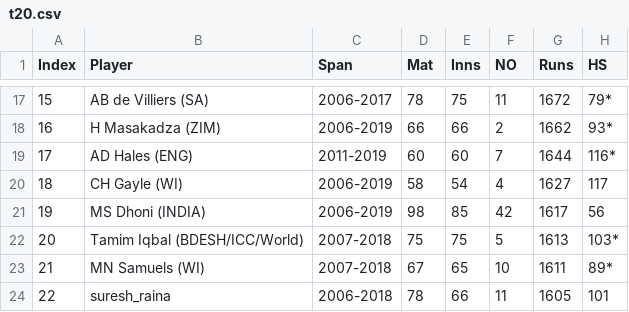
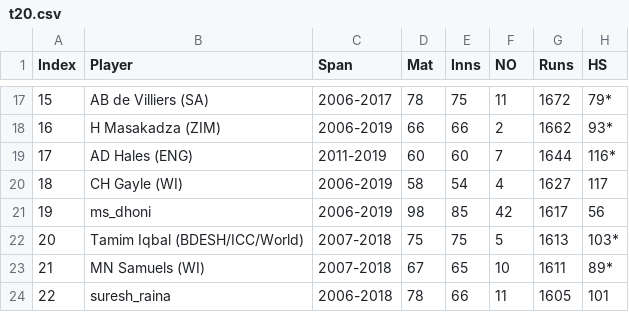
Before and after one commit to kirat112/Face-Recognition-Encodings, a CSV file: Statistics/Batting/t20.csv, drawn as a sheet; only a part is shown, gaps mark what is left out; the diff names each change by its address in the sheet, - before the commit and + after, or states it on an @@ line.

```diff
--- a/Statistics/Batting/t20.csv
+++ b/Statistics/Batting/t20.csv
-B21 (Player): MS Dhoni (INDIA)
+B21 (Player): ms_dhoni
```
Also changed, not shown: 1 other file.
